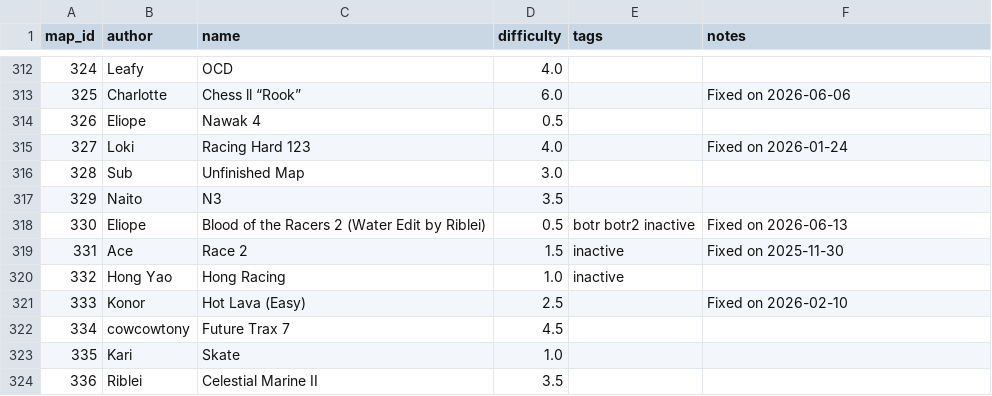
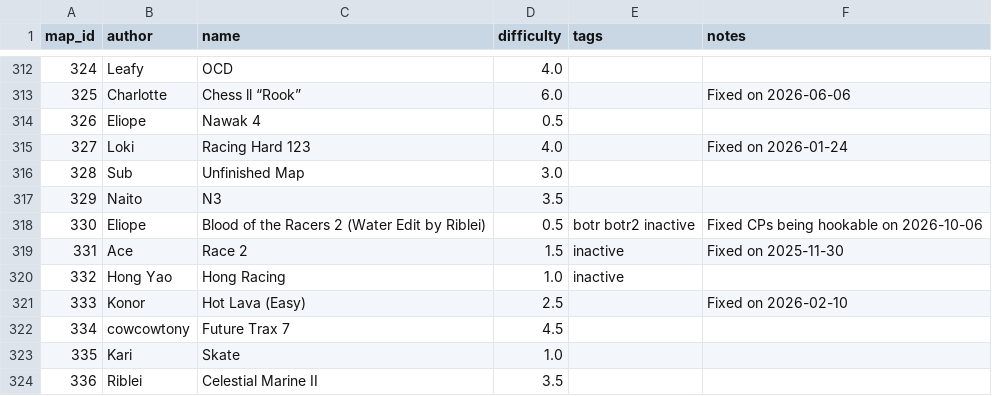
Before and after one commit to vv4t/Aottg2-Racing-Maps, a CSV file: maps.csv, drawn as a sheet; only a part is shown, gaps mark what is left out.

Commit message:
Update maps.csv

```diff
--- a/maps.csv
+++ b/maps.csv
@@ -317,3 +317,3 @@ map_id|author|name|difficulty|tags|notes
 329|Naito|N3|3.5||
-330|Eliope|Blood of the Racers 2 (Water Edit by Riblei)|0.5|botr botr2 inactive|Fixed on 2026-06-13
+330|Eliope|Blood of the Racers 2 (Water Edit by Riblei)|0.5|botr botr2 inactive|Fixed CPs being hookable on 2026-10-06
 331|Ace|Race 2|1.5|inactive|Fixed on 2025-11-30
```
